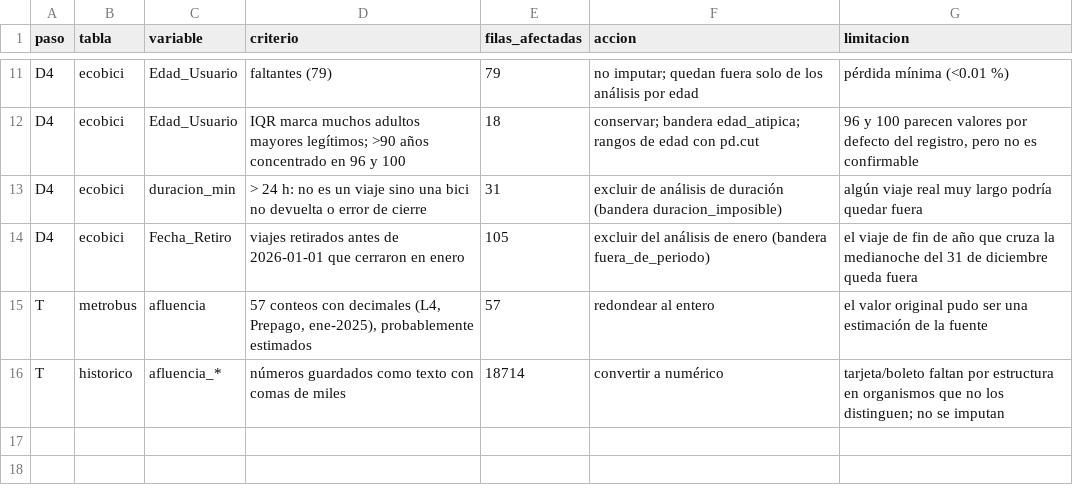
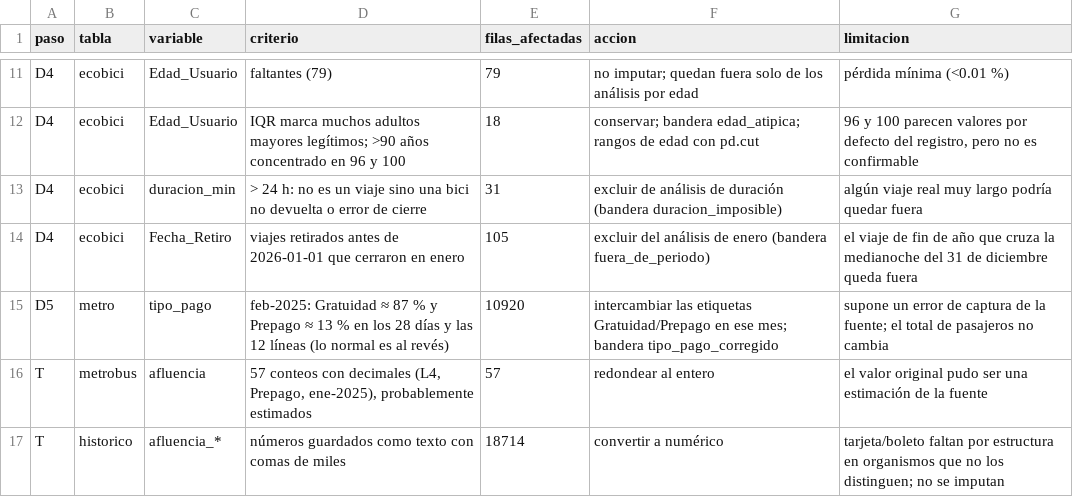
Before and after one commit to Juan-Gallegos7/Movilidad-Urbana-del-Sistema-de-Transporte-CDMX, a CSV file: data/processed/bitacora_limpieza.csv, drawn as a sheet; only a part is shown, gaps mark what is left out.

```diff
--- a/data/processed/bitacora_limpieza.csv
+++ b/data/processed/bitacora_limpieza.csv
@@ -14,2 +14,3 @@ D4,ecobici,duracion_min,> 24 h: no es un viaje sino una bici no devuelta o error
 D4,ecobici,Fecha_Retiro,viajes retirados antes de 2026-01-01 que cerraron en enero,105,excluir del análisis de enero (bandera fuera_de_periodo),el viaje de fin de año que cruza la medianoche del 31 de diciembre queda fuera
+D5,metro,tipo_pago,feb-2025: Gratuidad ≈ 87 % y Prepago ≈ 13 % en los 28 días y las 12 líneas (lo normal es al revés),10920,intercambiar las etiquetas Gratuidad/Prepago en ese mes; bandera tipo_pago_corregido,supone un error de captura de la fuente; el total de pasajeros no cambia
 T,metrobus,afluencia,"57 conteos con decimales (L4, Prepago, ene-2025), probablemente estimados",57,redondear al entero,el valor original pudo ser una estimación de la fuente
```
Also changed, not shown: data/analitica/bitacora_manipulacion.csv, data/analitica/tabla_ecobici_dia_hora.csv, 7 other files.
